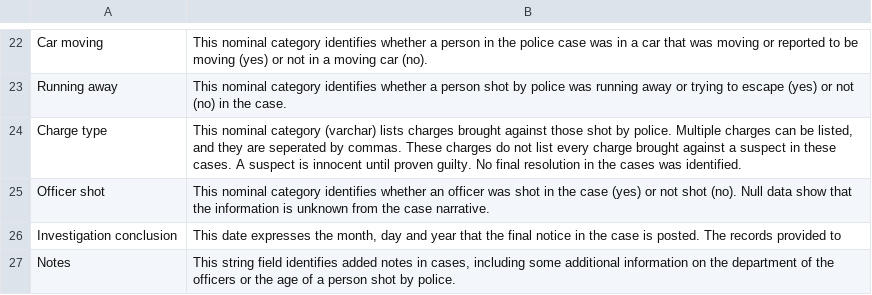
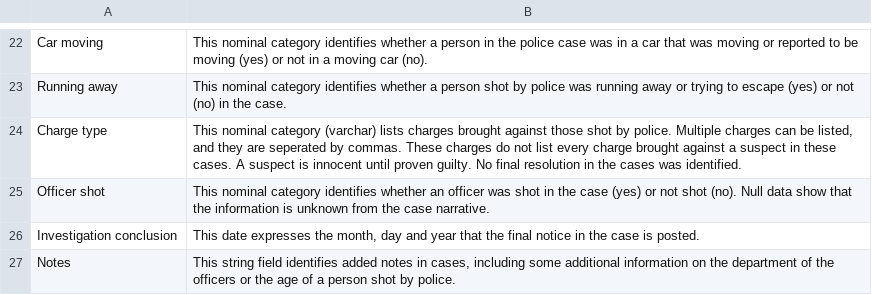
Before and after one commit to bettergov/cook-county-police-shootings-data, a CSV file: dictionary.csv, drawn as a sheet; only a part is shown, gaps mark what is left out.

Commit message:
Update dictionary

```diff
--- a/dictionary.csv
+++ b/dictionary.csv
@@ -25,3 +25,3 @@ Charge type,"This nominal category (varchar) lists charges brought against those
 Officer shot,This nominal category identifies whether an officer was shot in the case (yes) or not shot (no). Null data show that the information is unknown from the case narrative.
-Investigation conclusion,"This date expresses the month, day and year that the final notice in the case is posted. The records provided to "
+Investigation conclusion,"This date expresses the month, day and year that the final notice in the case is posted. "
 Notes,"This string field identifies added notes in cases, including some additional information on the department of the officers or the age of a person shot by police."
```
